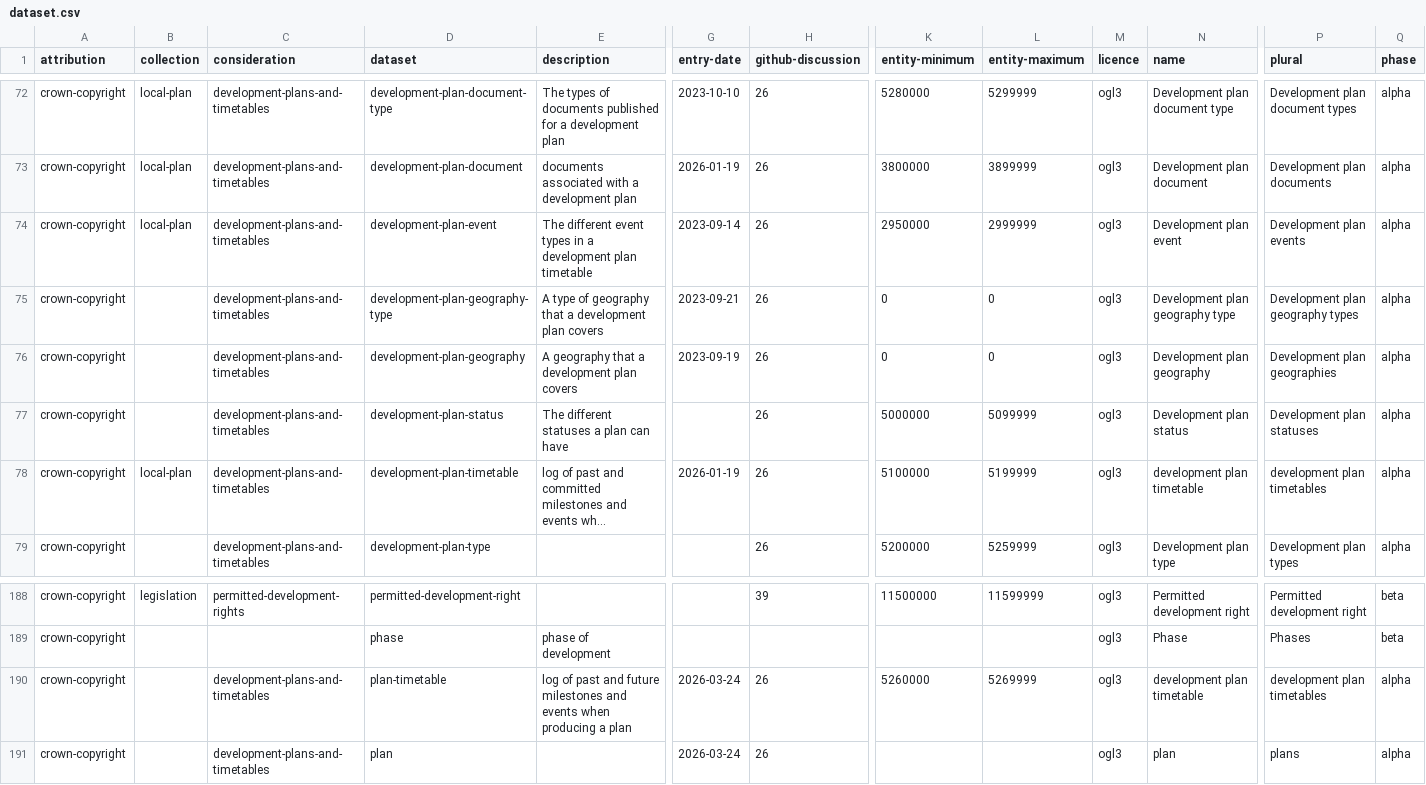
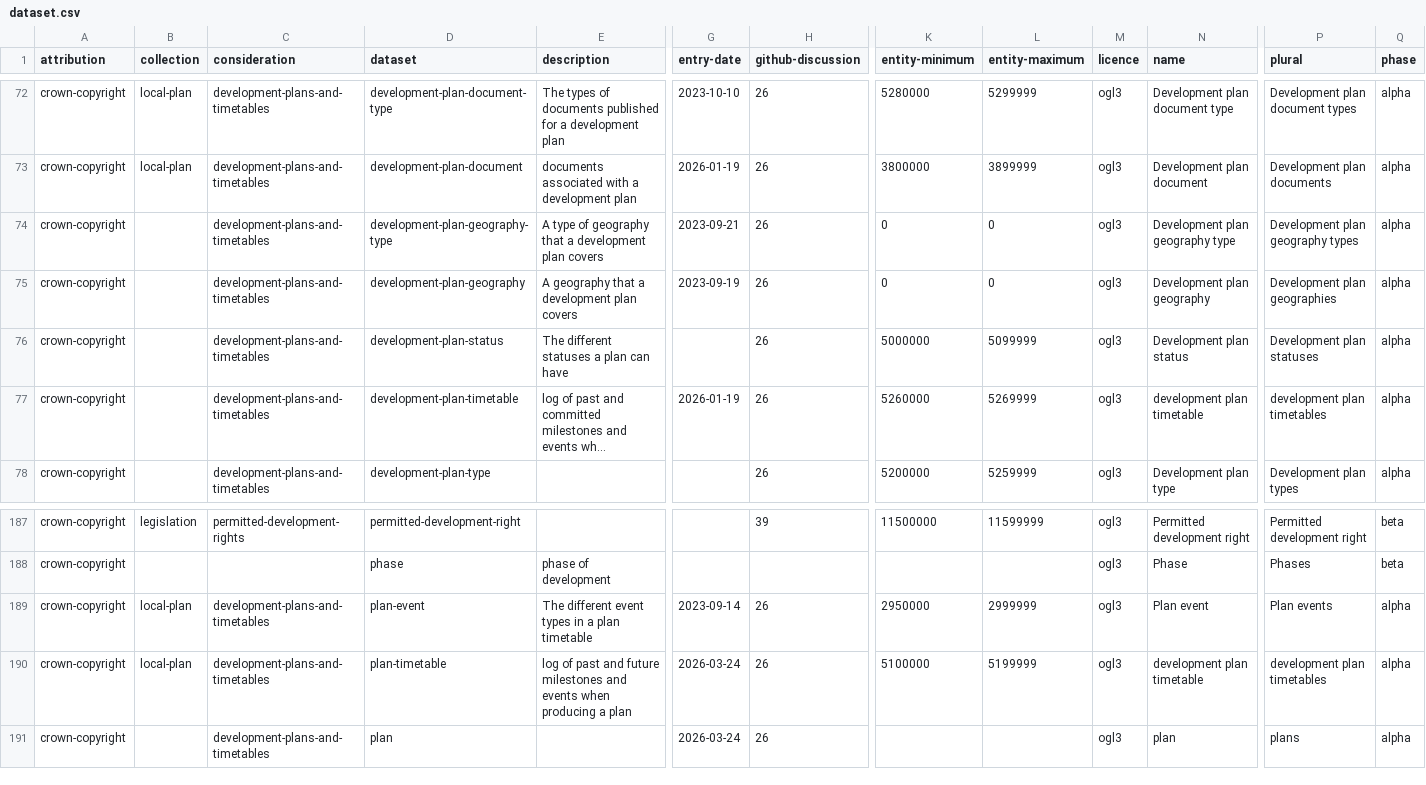
Before and after one commit to digital-land/specification, a CSV file: specification/dataset.csv, drawn as a sheet; only a part is shown, gaps mark what is left out; long unchanged cells end in …; removed rows and columns are numbered as before the commit, all else as after; rows hold the shown columns only; the diff names each change by its address in the sheet, - before the commit and + after, or states it on an @@ line.

```diff
--- a/specification/dataset.csv
+++ b/specification/dataset.csv
-row 74: crown-copyright | local-plan | development-plans-and-timetables | development-plan-event | The different event types in a development plan timetable | 2023-09-14 | 26 | 2950000 | 2999999 | ogl3 | Development plan event | Development plan events | alpha
-B77 (collection): local-plan
+B77 (collection): (empty)
-K77 (entity-minimum): 5100000
+K77 (entity-minimum): 5260000
-L77 (entity-maximum): 5199999
+L77 (entity-maximum): 5269999
+row 189: crown-copyright | local-plan | development-plans-and-timetables | plan-event | The different event types in a plan timetable | 2023-09-14 | 26 | 2950000 | 2999999 | ogl3 | Plan event | Plan events | alpha
-B190 (collection): (empty)
+B190 (collection): local-plan
-K190 (entity-minimum): 5260000
+K190 (entity-minimum): 5100000
-L190 (entity-maximum): 5269999
+L190 (entity-maximum): 5199999
```
Also changed, not shown: specification/dataset-field.csv, specification/organisation-dataset.csv, 4 other files.
